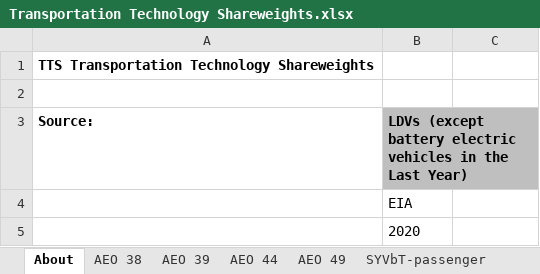
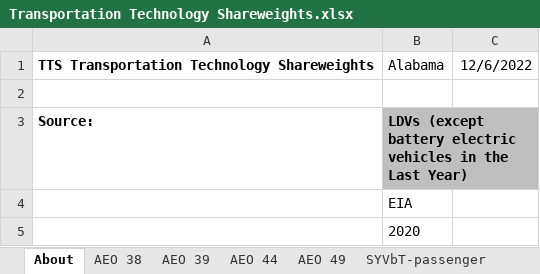
Before and after one commit to EnergyInnovation/eps-alabama, an Excel workbook: InputData/trans/TTS/Transportation Technology Shareweights.xlsx, sheet About, drawn as a sheet; only a part is shown; values as stored, in another font and other column widths than the file's, no borders; the diff names each change by its address in the sheet, - before the commit and + after, or states it on an @@ line.

```diff
--- a/InputData/trans/TTS/Transportation Technology Shareweights.xlsx (sheet About)
+++ b/InputData/trans/TTS/Transportation Technology Shareweights.xlsx (sheet About)
-B1: (empty)
+B1: Alabama
-C1: (empty)
+C1: 12/6/2022
```
Also changed, not shown: sheet TTS-HDVs-frgt, 12 other files.
